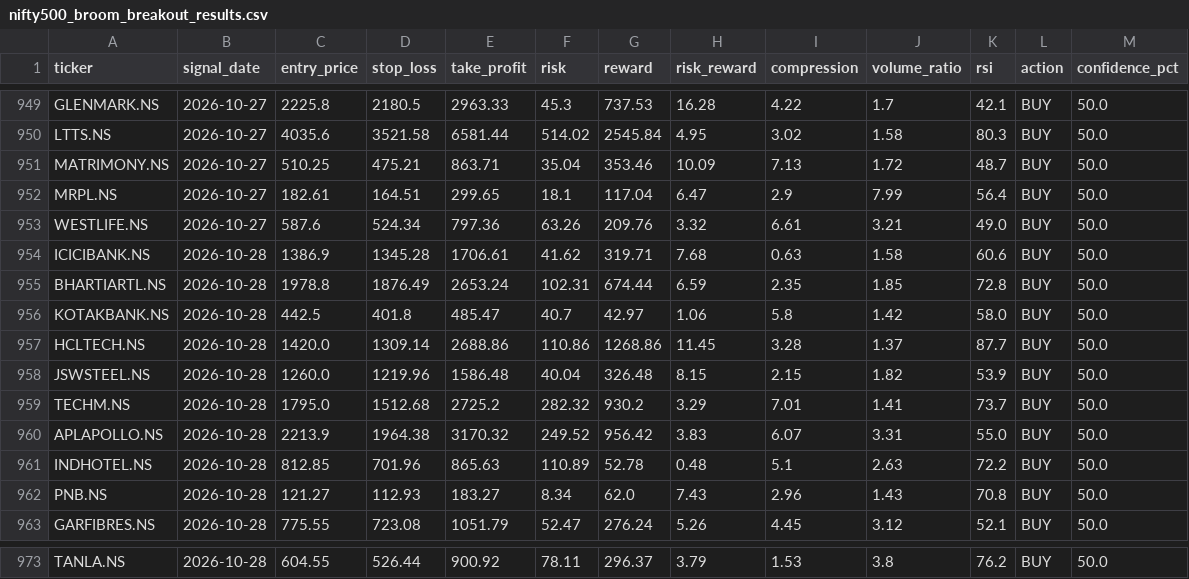
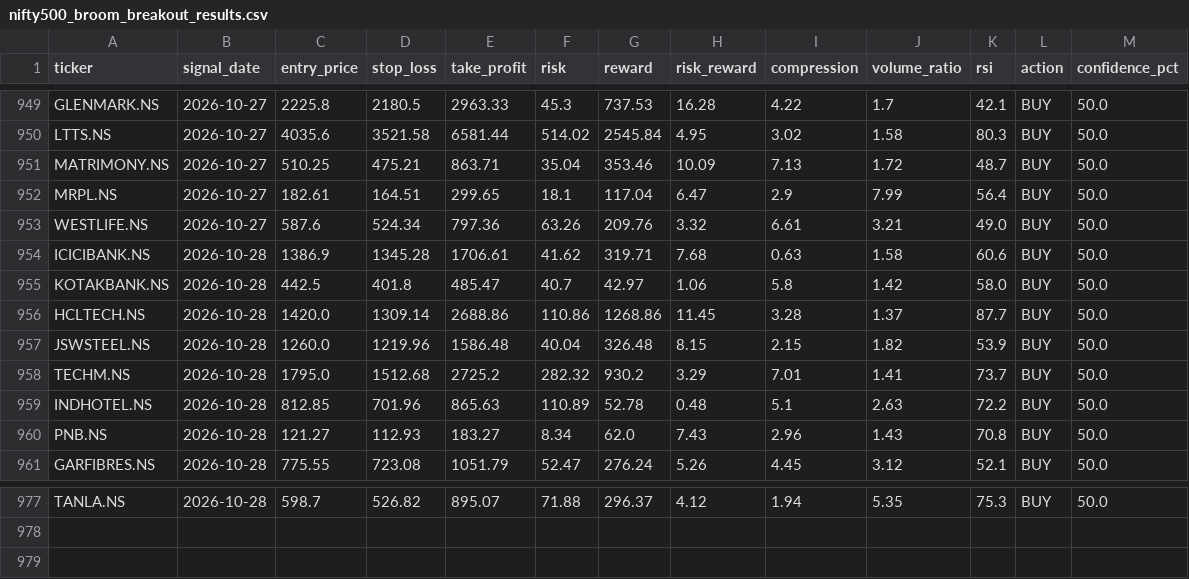
Before and after one commit to kira-stockmarket/ema-backtest, a CSV file: nifty500_broom_breakout_results.csv, drawn as a sheet; only a part is shown, gaps mark what is left out; removed rows and columns are numbered as before the commit, all else as after; the diff covers the shown part only; the diff names each change by its address in the sheet, - before the commit and + after, or states it on an @@ line.

```diff
--- a/nifty500_broom_breakout_results.csv
+++ b/nifty500_broom_breakout_results.csv
-row 955: BHARTIARTL.NS | 2026-10-28 | 1978.8 | 1876.49 | 2653.24 | 102.31 | 674.44 | 6.59 | 2.35 | 1.85 | 72.8 | BUY | 50.0
-row 960: APLAPOLLO.NS | 2026-10-28 | 2213.9 | 1964.38 | 3170.32 | 249.52 | 956.42 | 3.83 | 6.07 | 3.31 | 55.0 | BUY | 50.0
-C977 (entry_price): 604.55
+C977 (entry_price): 598.7
-D977 (stop_loss): 526.44
+D977 (stop_loss): 526.82
-E977 (take_profit): 900.92
+E977 (take_profit): 895.07
-F977 (risk): 78.11
+F977 (risk): 71.88
-H977 (risk_reward): 3.79
+H977 (risk_reward): 4.12
-I977 (compression): 1.53
+I977 (compression): 1.94
-J977 (volume_ratio): 3.8
+J977 (volume_ratio): 5.35
-K977 (rsi): 76.2
+K977 (rsi): 75.3
```
Also changed, not shown: 7 added rows, 1 removed row and 23 edited cells elsewhere in this file, paper_trade_history.csv, 2 other files.
